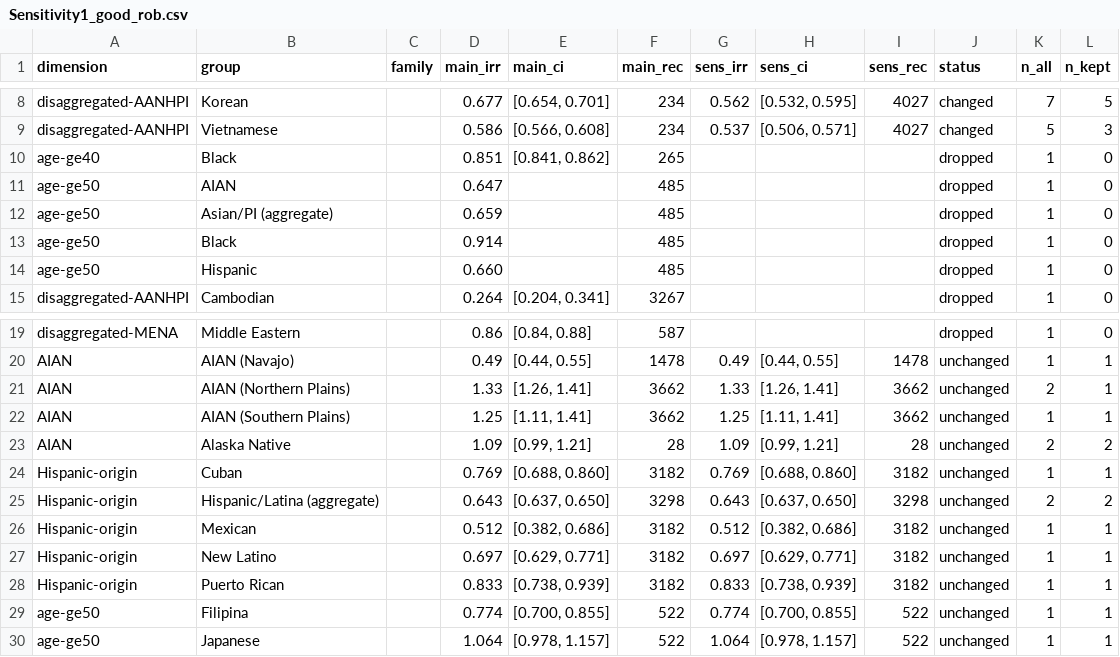
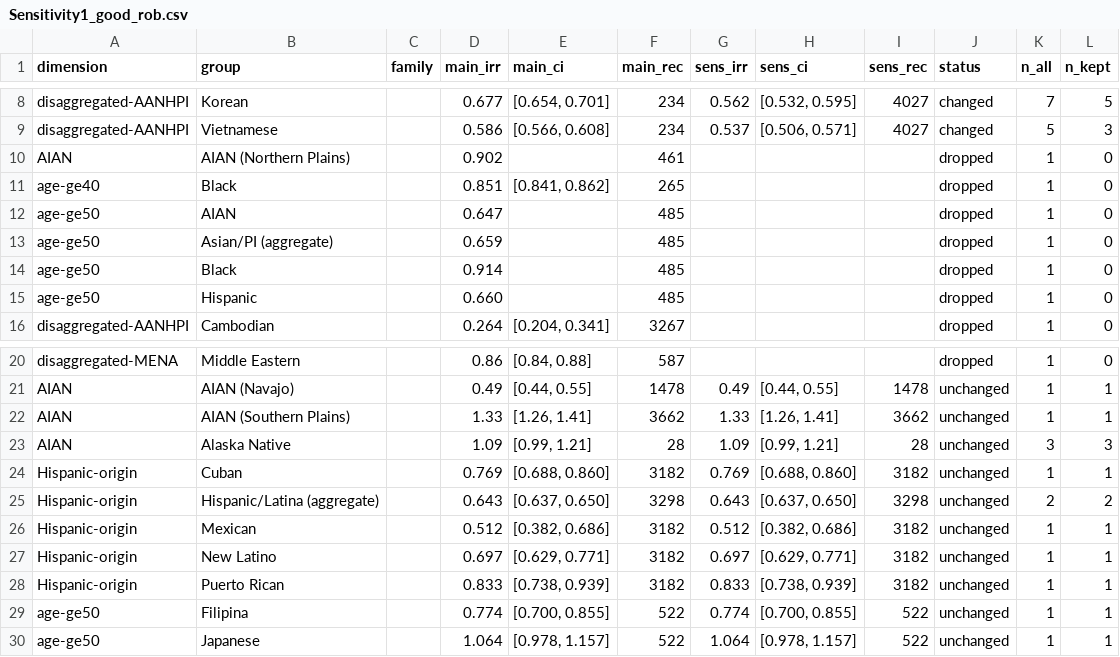
Before and after one commit to p16791918-lab/Meta, a CSV file: meta_agents/search_v2/outputs/Sensitivity1_good_rob.csv, drawn as a sheet; only a part is shown, gaps mark what is left out.

```diff
--- a/meta_agents/search_v2/outputs/Sensitivity1_good_rob.csv
+++ b/meta_agents/search_v2/outputs/Sensitivity1_good_rob.csv
@@ -9,2 +9,3 @@ disaggregated-AANHPI,Korean,,0.677," [0.654, 0.701]",234,0.562," [0.532, 0.595]"
 disaggregated-AANHPI,Vietnamese,,0.586," [0.566, 0.608]",234,0.537," [0.506, 0.571]",4027,changed,5,3
+AIAN,AIAN (Northern Plains),,0.902,,461,,,,dropped,1,0
 age-ge40,Black,,0.851," [0.841, 0.862]",265,,,,dropped,1,0
@@ -20,5 +21,4 @@ disaggregated-MENA,Middle Eastern,,0.86," [0.84, 0.88]",587,,,,dropped,1,0
 AIAN,AIAN (Navajo),,0.49," [0.44, 0.55]",1478,0.49," [0.44, 0.55]",1478,unchanged,1,1
-AIAN,AIAN (Northern Plains),,1.33," [1.26, 1.41]",3662,1.33," [1.26, 1.41]",3662,unchanged,2,1
-AIAN,AIAN (Southern Plains),,1.25," [1.11, 1.41]",3662,1.25," [1.11, 1.41]",3662,unchanged,1,1
-AIAN,Alaska Native,,1.09," [0.99, 1.21]",28,1.09," [0.99, 1.21]",28,unchanged,2,2
+AIAN,AIAN (Southern Plains),,1.33," [1.26, 1.41]",3662,1.33," [1.26, 1.41]",3662,unchanged,1,1
+AIAN,Alaska Native,,1.09," [0.99, 1.21]",28,1.09," [0.99, 1.21]",28,unchanged,3,3
 Hispanic-origin,Cuban,,0.769," [0.688, 0.860]",3182,0.769," [0.688, 0.860]",3182,unchanged,1,1
```
Also changed, not shown: meta_agents/search_v2/breast_extraction.csv, meta_agents/search_v2/outputs/Sensitivity2_directly_reported.csv, 27 other files.
